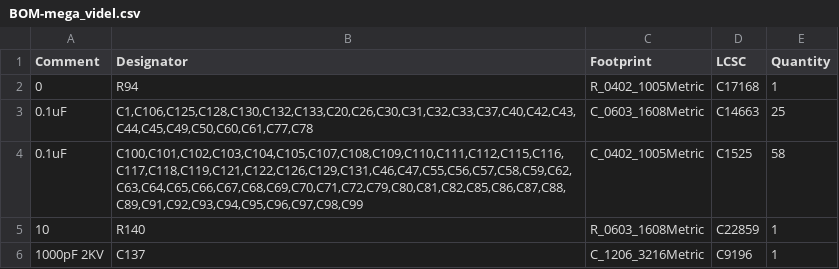
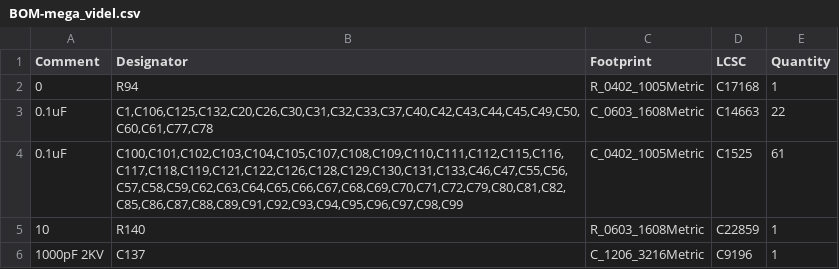
Before and after one commit to scrameta/mega_videl, a CSV file: board/v0_1/production_files/BOM-mega_videl.csv, drawn as a sheet; only a part is shown.

```diff
--- a/board/v0_1/production_files/BOM-mega_videl.csv
+++ b/board/v0_1/production_files/BOM-mega_videl.csv
@@ -2,4 +2,4 @@ Comment,Designator,Footprint,LCSC,Quantity
 0,R94,R_0402_1005Metric,C17168,1
-0.1uF,"C1,C106,C125,C128,C130,C132,C133,C20,C26,C30,C31,C32,C33,C37,C40,C42,C43,C44,C45,C49,C50,C60,C61,C77,C78",C_0603_1608Metric,C14663,25
-0.1uF,"C100,C101,C102,C103,C104,C105,C107,C108,C109,C110,C111,C112,C115,C116,C117,C118,C119,C121,C122,C126,C129,C131,C46,C47,C55,C56,C57,C58,C59,C62,C63,C64,C65,C66,C67,C68,C69,C70,C71,C72,C79,C80,C81,C82,C85,C86,C87,C88,C89,C91,C92,C93,C94,C95,C96,C97,C98,C99",C_0402_1005Metric,C1525,58
+0.1uF,"C1,C106,C125,C132,C20,C26,C30,C31,C32,C33,C37,C40,C42,C43,C44,C45,C49,C50,C60,C61,C77,C78",C_0603_1608Metric,C14663,22
+0.1uF,"C100,C101,C102,C103,C104,C105,C107,C108,C109,C110,C111,C112,C115,C116,C117,C118,C119,C121,C122,C126,C128,C129,C130,C131,C133,C46,C47,C55,C56,C57,C58,C59,C62,C63,C64,C65,C66,C67,C68,C69,C70,C71,C72,C79,C80,C81,C82,C85,C86,C87,C88,C89,C91,C92,C93,C94,C95,C96,C97,C98,C99",C_0402_1005Metric,C1525,61
 10,R140,R_0603_1608Metric,C22859,1
```
Also changed, not shown: 26 other files.
